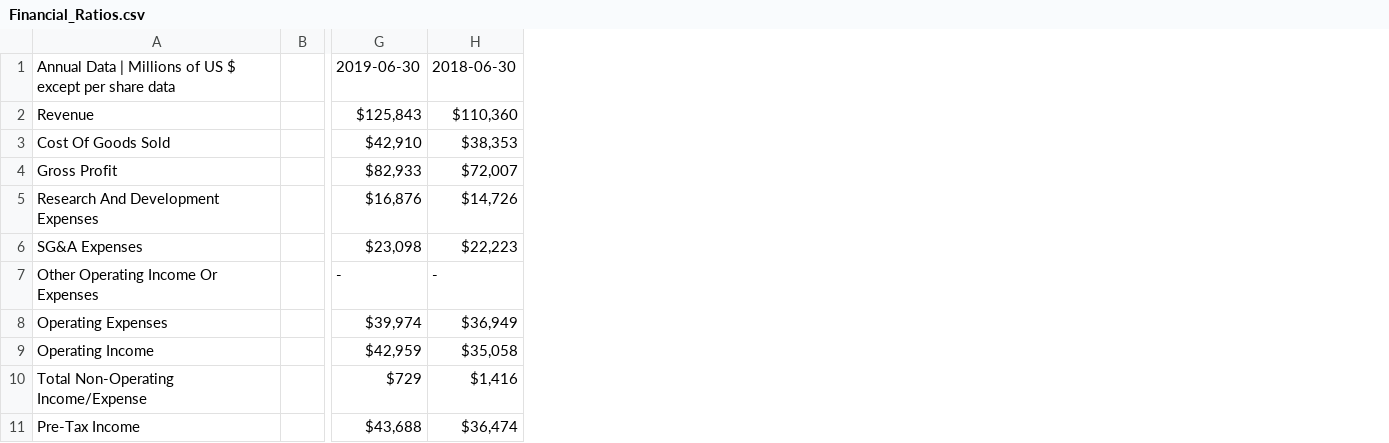
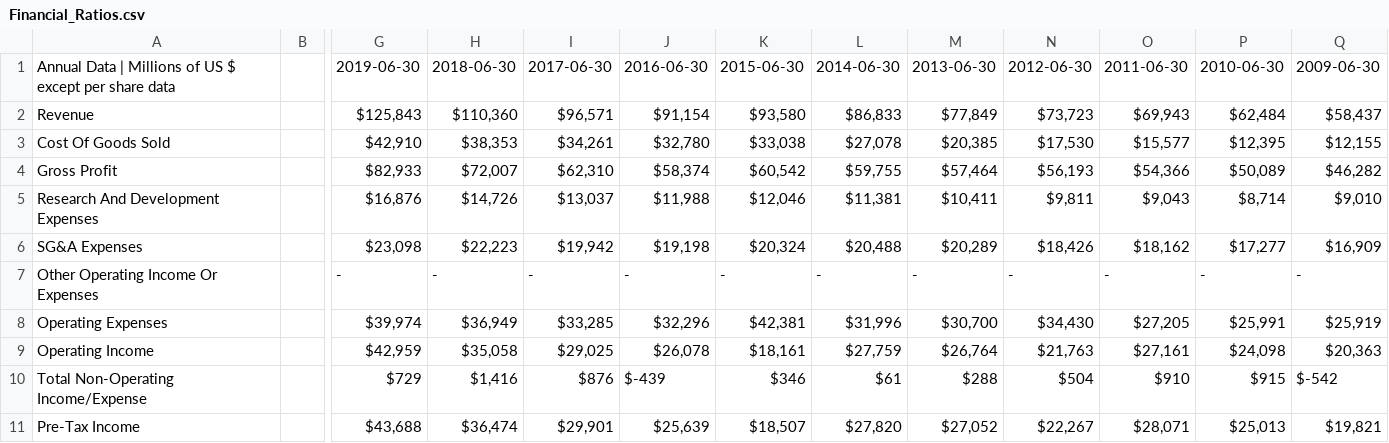
Before and after one commit to alimirash/Web-Scraping, a CSV file: MacroTrend/Financial Ratios/Financial_Ratios.csv, drawn as a sheet; only a part is shown, gaps mark what is left out; the diff names each change by its address in the sheet, - before the commit and + after, or states it on an @@ line.

```diff
--- a/MacroTrend/Financial Ratios/Financial_Ratios.csv
+++ b/MacroTrend/Financial Ratios/Financial_Ratios.csv
+column I, rows 1-11: 2017-06-30 | $96,571 | $34,261 | $62,310 | $13,037 | $19,942 | - | $33,285 | $29,025 | $876 | $29,901
+column J, rows 1-11: 2016-06-30 | $91,154 | $32,780 | $58,374 | $11,988 | $19,198 | - | $32,296 | $26,078 | $-439 | $25,639
+column K, rows 1-11: 2015-06-30 | $93,580 | $33,038 | $60,542 | $12,046 | $20,324 | - | $42,381 | $18,161 | $346 | $18,507
+column L, rows 1-11: 2014-06-30 | $86,833 | $27,078 | $59,755 | $11,381 | $20,488 | - | $31,996 | $27,759 | $61 | $27,820
+column M, rows 1-11: 2013-06-30 | $77,849 | $20,385 | $57,464 | $10,411 | $20,289 | - | $30,700 | $26,764 | $288 | $27,052
+column N, rows 1-11: 2012-06-30 | $73,723 | $17,530 | $56,193 | $9,811 | $18,426 | - | $34,430 | $21,763 | $504 | $22,267
+column O, rows 1-11: 2011-06-30 | $69,943 | $15,577 | $54,366 | $9,043 | $18,162 | - | $27,205 | $27,161 | $910 | $28,071
+column P, rows 1-11: 2010-06-30 | $62,484 | $12,395 | $50,089 | $8,714 | $17,277 | - | $25,991 | $24,098 | $915 | $25,013
+column Q, rows 1-11: 2009-06-30 | $58,437 | $12,155 | $46,282 | $9,010 | $16,909 | - | $25,919 | $20,363 | $-542 | $19,821
```
Also changed, not shown: 2 other files.
